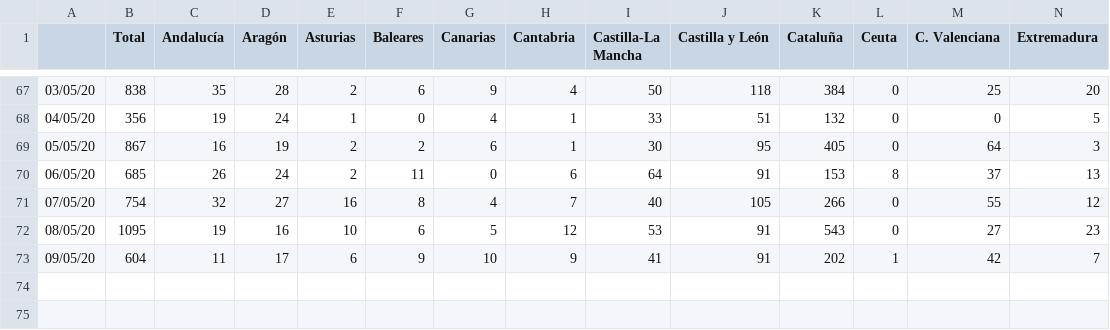
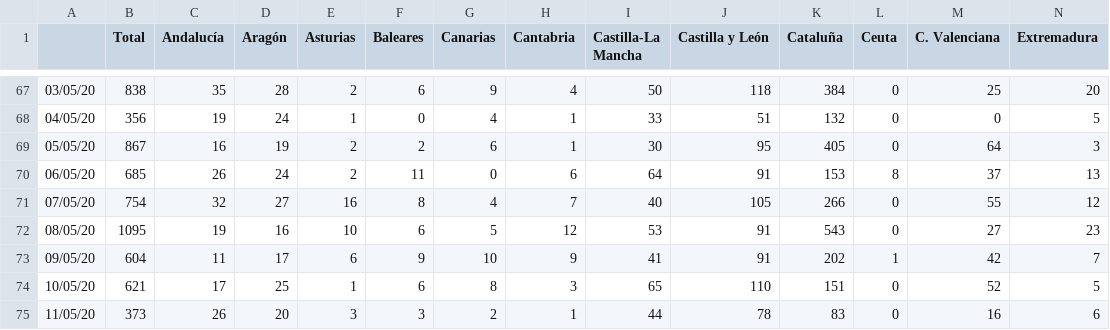
Before and after one commit to nachotronic/covid19, a CSV file: desplegable_cassos_ccaa.csv, drawn as a sheet; only a part is shown, gaps mark what is left out; rows hold the shown columns only; the diff names each change by its address in the sheet, - before the commit and + after, or states it on an @@ line.

```diff
--- a/desplegable_cassos_ccaa.csv
+++ b/desplegable_cassos_ccaa.csv
+row 74: 10/05/20 | 621 | 17 | 25 | 1 | 6 | 8 | 3 | 65 | 110 | 151 | 0 | 52 | 5
+row 75: 11/05/20 | 373 | 26 | 20 | 3 | 3 | 2 | 1 | 44 | 78 | 83 | 0 | 16 | 6
```
Also changed, not shown: muertos_diarios_ccaaa.csv.
